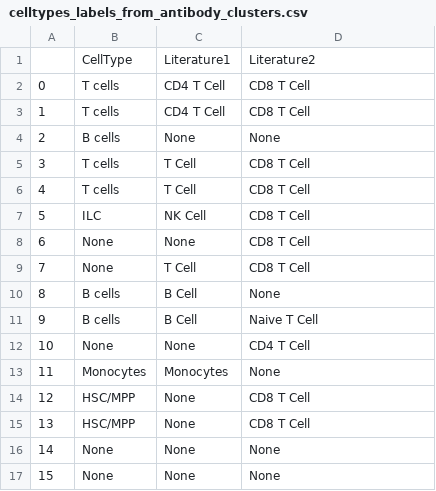
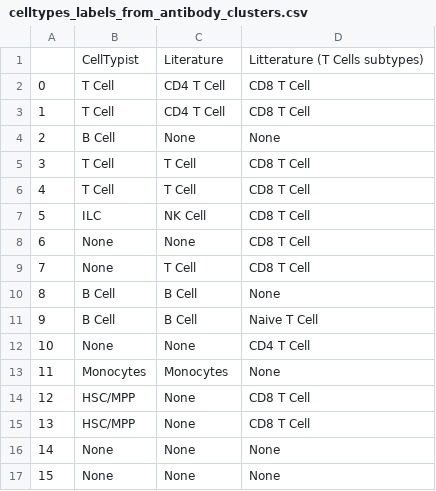
Before and after one commit to multi-omics-integration-for-MS/multi-omics-integration, a CSV file: results/celltypes_labels_from_antibody_clusters.csv, drawn as a sheet.

```diff
--- a/results/celltypes_labels_from_antibody_clusters.csv
+++ b/results/celltypes_labels_from_antibody_clusters.csv
@@ -1,7 +1,7 @@
-,CellType,Literature1,Literature2
-0,T cells,CD4 T Cell,CD8 T Cell
-1,T cells,CD4 T Cell,CD8 T Cell
-2,B cells,None,None
-3,T cells,T Cell,CD8 T Cell
-4,T cells,T Cell,CD8 T Cell
+,CellTypist,Literature,Litterature (T Cells subtypes)
+0,T Cell,CD4 T Cell,CD8 T Cell
+1,T Cell,CD4 T Cell,CD8 T Cell
+2,B Cell,None,None
+3,T Cell,T Cell,CD8 T Cell
+4,T Cell,T Cell,CD8 T Cell
 5,ILC,NK Cell,CD8 T Cell
@@ -9,4 +9,4 @@
 7,None,T Cell,CD8 T Cell
-8,B cells,B Cell,None
-9,B cells,B Cell,Naive T Cell
+8,B Cell,B Cell,None
+9,B Cell,B Cell,Naive T Cell
 10,None,None,CD4 T Cell
```
Also changed, not shown: 8 other files.
